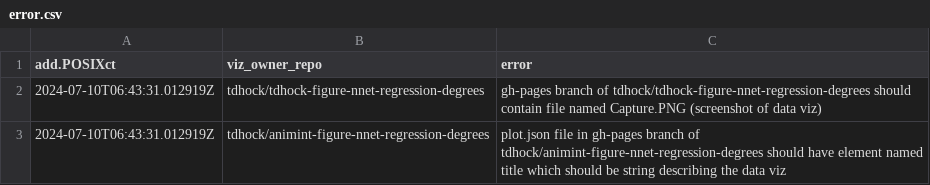
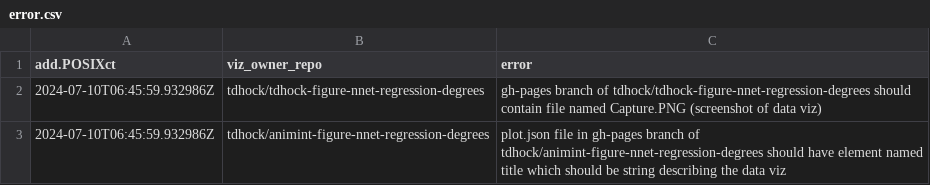
Before and after one commit to tdhock/gallery, a CSV file: error.csv, drawn as a sheet.

Commit message:
update 2024-07-10 13:45:59.932986

```diff
--- a/error.csv
+++ b/error.csv
@@ -1,3 +1,3 @@
 add.POSIXct,viz_owner_repo,error
-2024-07-10T06:43:31.012919Z,tdhock/tdhock-figure-nnet-regression-degrees,gh-pages branch of tdhock/tdhock-figure-nnet-regression-degrees should contain file named Capture.PNG (screenshot of data viz)
-2024-07-10T06:43:31.012919Z,tdhock/animint-figure-nnet-regression-degrees,plot.json file in gh-pages branch of tdhock/animint-figure-nnet-regression-degrees should have element named title which should be string describing the data viz
+2024-07-10T06:45:59.932986Z,tdhock/tdhock-figure-nnet-regression-degrees,gh-pages branch of tdhock/tdhock-figure-nnet-regression-degrees should contain file named Capture.PNG (screenshot of data viz)
+2024-07-10T06:45:59.932986Z,tdhock/animint-figure-nnet-regression-degrees,plot.json file in gh-pages branch of tdhock/animint-figure-nnet-regression-degrees should have element named title which should be string describing the data viz
```
